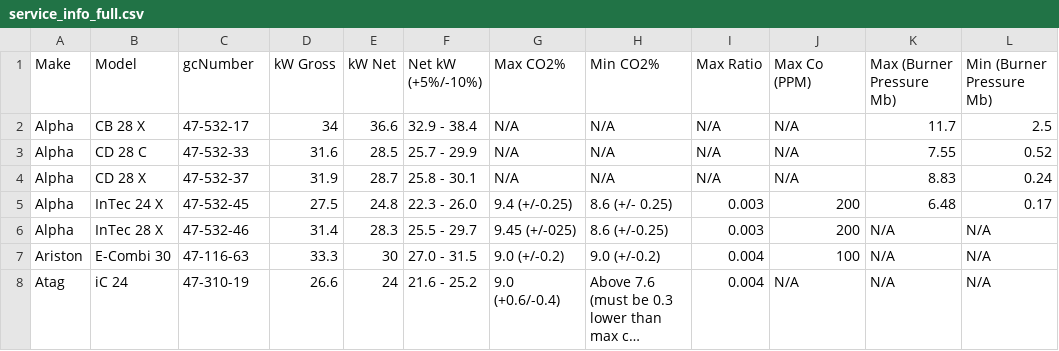
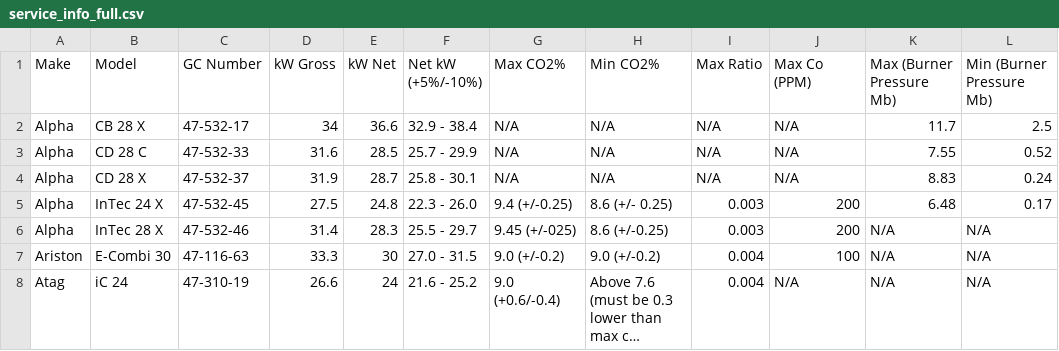
Before and after one commit to lexington1988/gas-rate-calc, a CSV file: service_info_full.csv, drawn as a sheet; only a part is shown; long unchanged cells end in …; the diff names each change by its address in the sheet, - before the commit and + after, or states it on an @@ line.

Commit message:
Update service_info_full.csv

```diff
--- a/service_info_full.csv
+++ b/service_info_full.csv
-C1: gcNumber
+C1: GC Number
```
